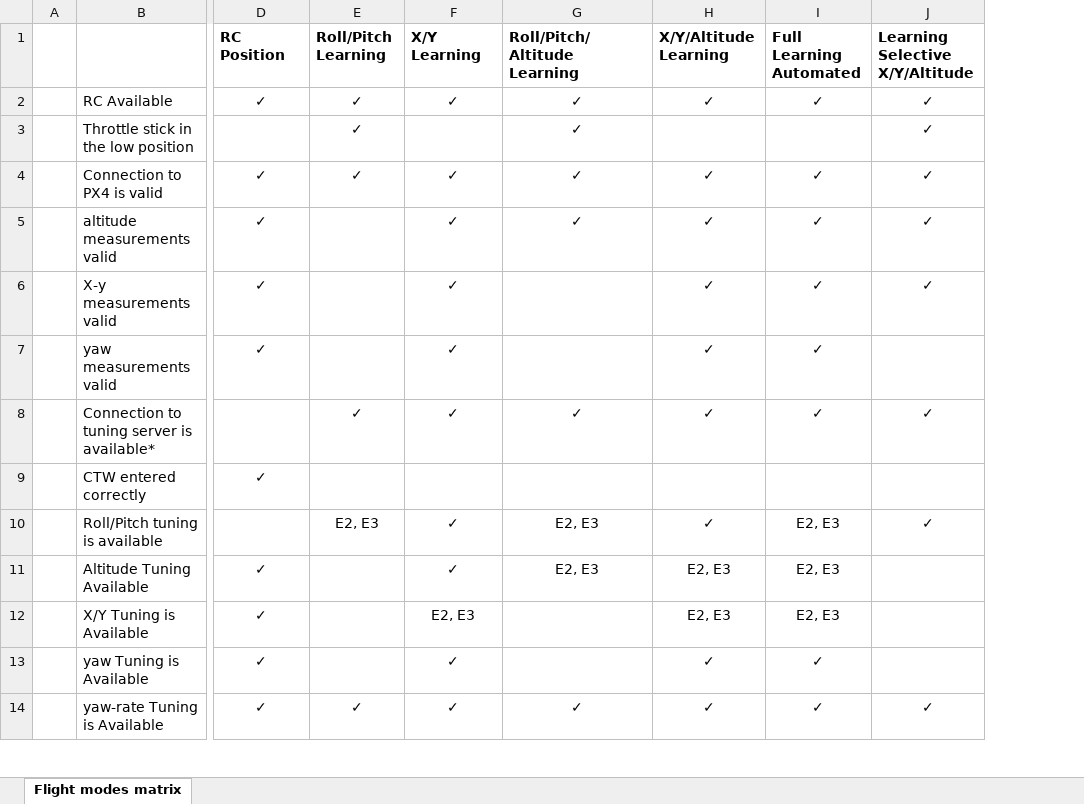
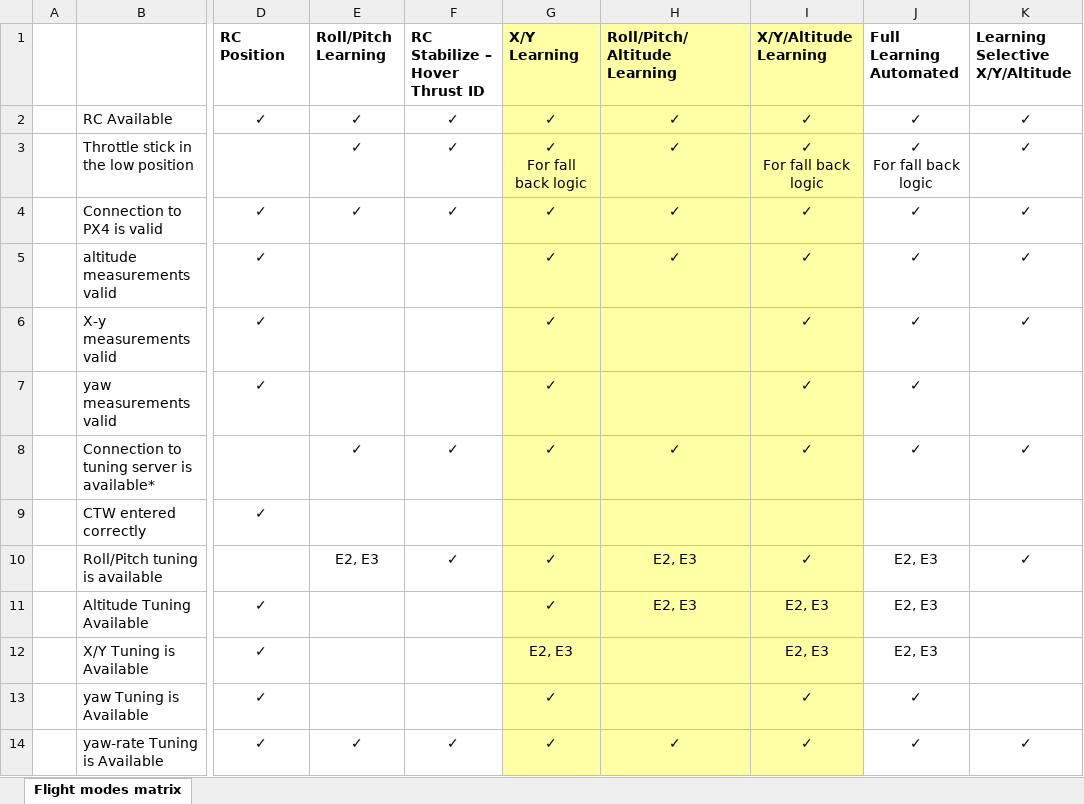
Before and after one commit to DroneLeaf/HEAR_wiki, an Excel workbook: Guide/HEAR Software/Flight Modes/Behaviour Matrix.xlsx, sheet Flight modes matrix, drawn as a sheet; only a part is shown, gaps mark what is left out; values as stored, in another font and other column widths than the file's, no borders; addresses are those after the commit; ↵ is a line break in a cell; the diff covers the shown part only; the diff names each change by its address in the sheet, - before the commit and + after, or states it on an @@ line.

Commit message:
Created a new seq. diagram: Hover Thrust Identification
Added multi. func. switches A/B to the behaviour matrix.xlsx sheet

```diff
--- a/Guide/HEAR Software/Flight Modes/Behaviour Matrix.xlsx (sheet Flight modes matrix)
+++ b/Guide/HEAR Software/Flight Modes/Behaviour Matrix.xlsx (sheet Flight modes matrix)
+column F (RC Stabilize – Hover Thrust ID), rows 2-14: ✓ | ✓ | ✓ |  |  |  | ✓ |  | ✓ |  |  |  | ✓
-G1:I14 fill: none
+G1:I14 fill: #FFFFA6
-G3 (X/Y Learning): (empty)
+G3 (X/Y Learning): ✓ ↵ For fall back logic
-I3 (X/Y/Altitude Learning): (empty)
+I3 (X/Y/Altitude Learning): ✓ ↵ For fall back logic
-J3 (Full Learning Automated): (empty)
+J3 (Full Learning Automated): ✓ ↵ For fall back logic
```
Also changed, not shown: 6 added rows, 1 removed row, 8 edited cells and cell formats elsewhere in this sheet, 6 other files.
